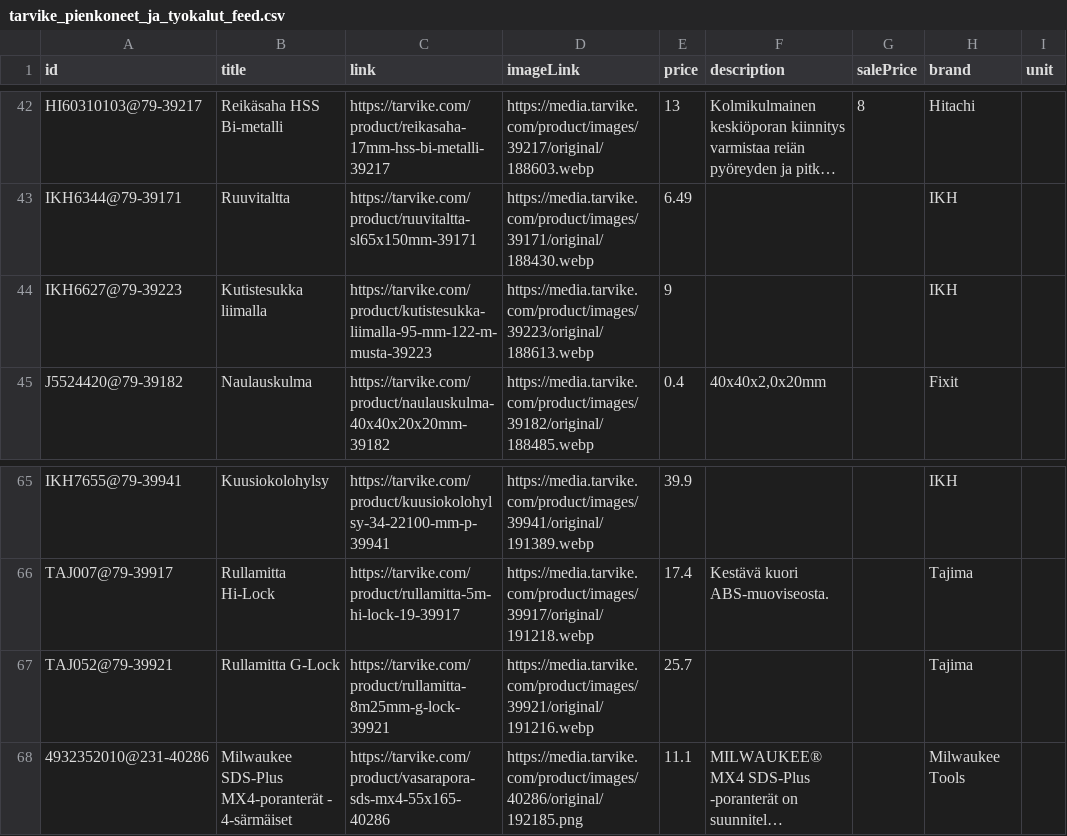
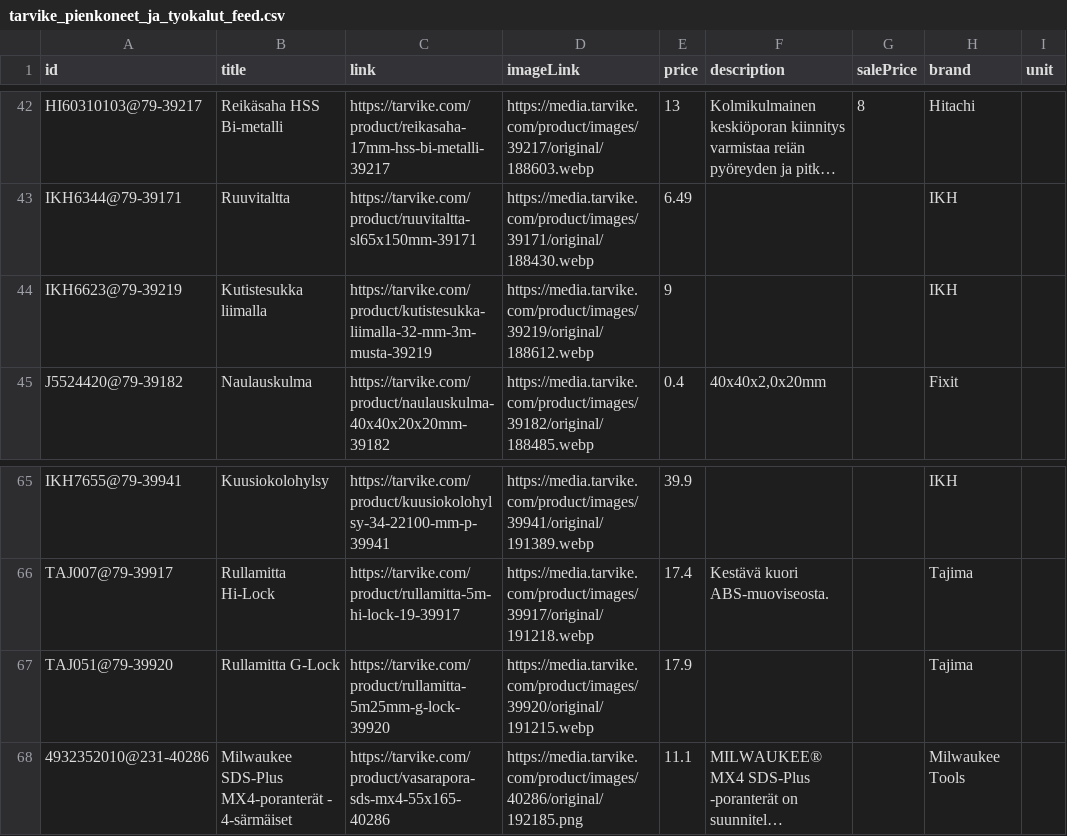
Before and after one commit to TarvikeTT/almadynamo, a CSV file: tarvike_pienkoneet_ja_tyokalut_feed.csv, drawn as a sheet; only a part is shown, gaps mark what is left out; long unchanged cells end in …; the diff names each change by its address in the sheet, - before the commit and + after, or states it on an @@ line.

```diff
--- a/tarvike_pienkoneet_ja_tyokalut_feed.csv
+++ b/tarvike_pienkoneet_ja_tyokalut_feed.csv
-A44 (id): IKH6627@79-39223
+A44 (id): IKH6623@79-39219
-C44 (link): https://tarvike.com/product/kutistesukka-liimalla-95-mm-122-m-musta-39223
+C44 (link): https://tarvike.com/product/kutistesukka-liimalla-32-mm-3m-musta-39219
-D44 (imageLink): https://media.tarvike.com/product/images/39223/original/188613.webp
+D44 (imageLink): https://media.tarvike.com/product/images/39219/original/188612.webp
-A67 (id): TAJ052@79-39921
+A67 (id): TAJ051@79-39920
-C67 (link): https://tarvike.com/product/rullamitta-8m25mm-g-lock-39921
+C67 (link): https://tarvike.com/product/rullamitta-5m25mm-g-lock-39920
-D67 (imageLink): https://media.tarvike.com/product/images/39921/original/191216.webp
+D67 (imageLink): https://media.tarvike.com/product/images/39920/original/191215.webp
-E67 (price): 25.7
+E67 (price): 17.9
```
Also changed, not shown: tarvike_kelkat_ja_lumilingot_feed.csv, tarvike_monkijat_feed.csv, 1 other file.
